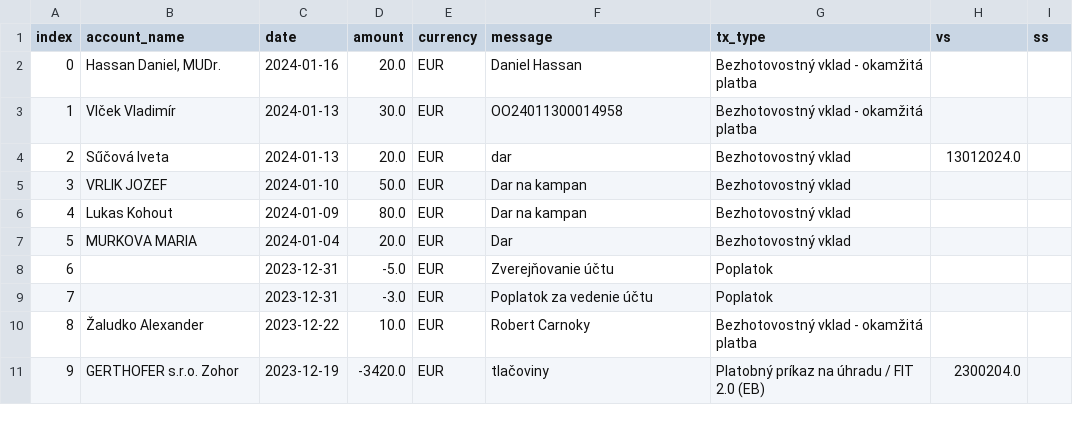
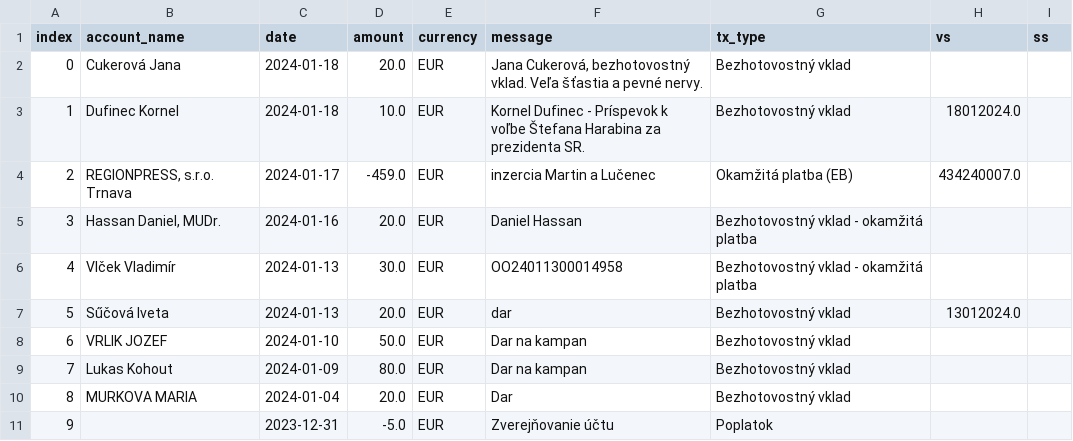
Before and after one commit to matusv/presidential-elections-slovakia-2024, a CSV file: accounts/Štefan Harabin 5203410854.csv, drawn as a sheet; only a part is shown; the shorter side is filled out with more unchanged rows; addresses are those after the commit; the diff names each change by its address in the sheet, - before the commit and + after, or states it on an @@ line.

```diff
--- a/accounts/Štefan Harabin 5203410854.csv
+++ b/accounts/Štefan Harabin 5203410854.csv
+row 2: 0 | Cukerová Jana | 2024-01-18 | 20.0 | EUR | Jana Cukerová, bezhotovostný vklad. Veľa šťastia a pevné nervy. | Bezhotovostný vklad
+row 3: 1 | Dufinec Kornel | 2024-01-18 | 10.0 | EUR | Kornel Dufinec - Príspevok k voľbe Štefana Harabina za prezidenta SR. | Bezhotovostný vklad | 18012024.0
+row 4: 2 | REGIONPRESS, s.r.o. Trnava | 2024-01-17 | -459.0 | EUR | inzercia Martin a Lučenec | Okamžitá platba (EB) | 434240007.0
@@ column A (index) renumbered from row 5 down @@
```
Also changed, not shown: accounts/Marta Čurajová 5210758728.csv, aggregation_no_returns.csv, 4 other files.
